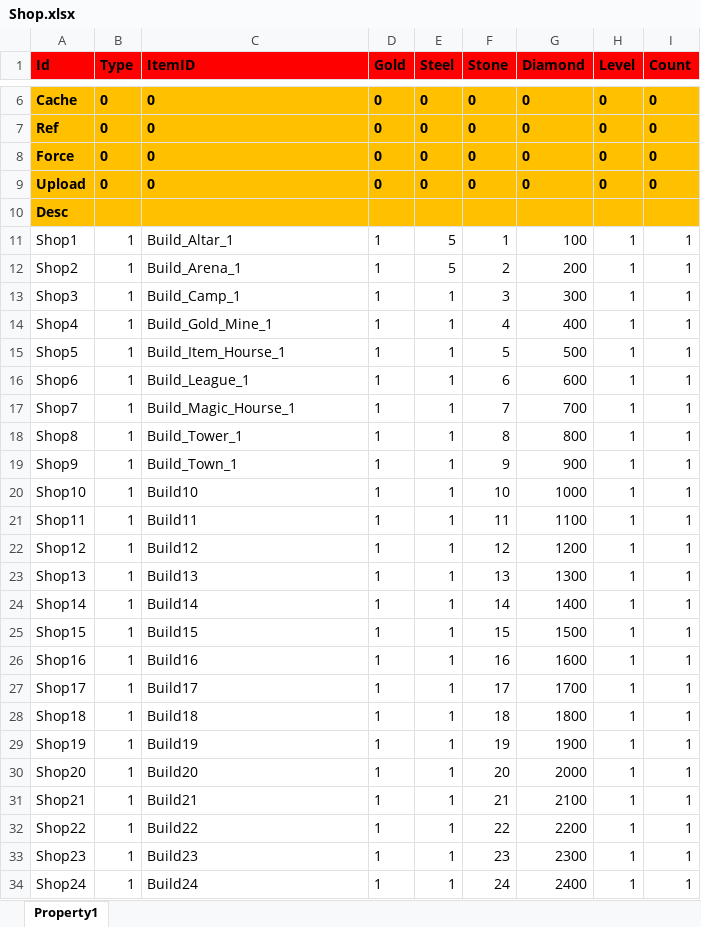
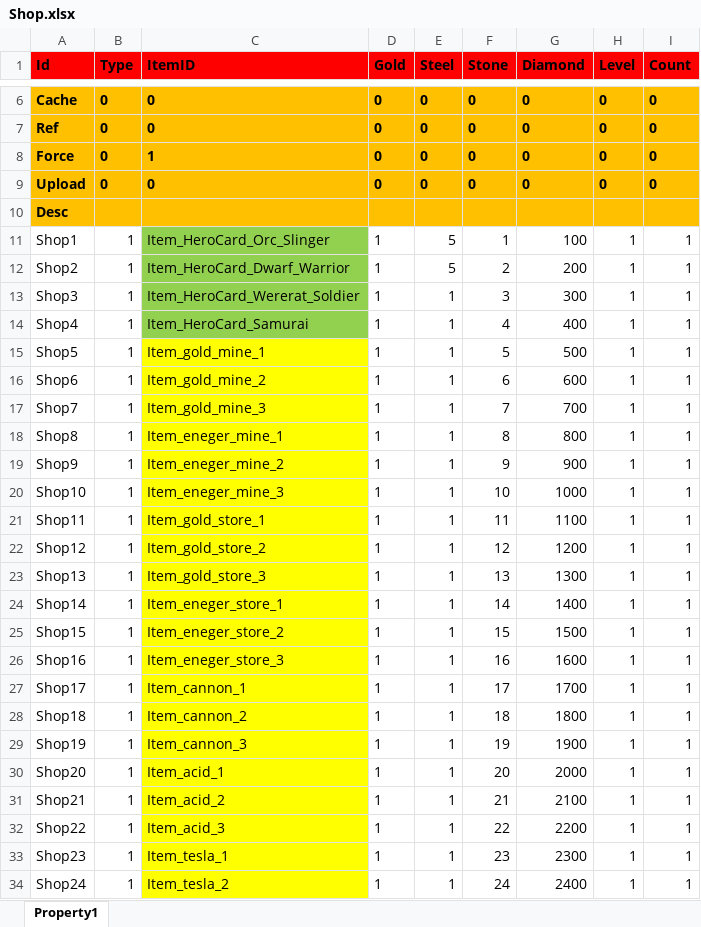
Before and after one commit to hu-81/NoahGameFramee, an Excel workbook: _Out/NFDataCfg/Excel/Shop.xlsx, sheet Property1, drawn as a sheet; only a part is shown, gaps mark what is left out; values as stored, in another font and other column widths than the file's, no borders; the diff covers the shown part only; the diff names each change by its address in the sheet, - before the commit and + after, or states it on an @@ line.

```diff
--- a/_Out/NFDataCfg/Excel/Shop.xlsx (sheet Property1)
+++ b/_Out/NFDataCfg/Excel/Shop.xlsx (sheet Property1)
-C8 (ItemID): 0
+C8 (ItemID): 1
-C11 (ItemID): Build_Altar_1
+C11 (ItemID): Item_HeroCard_Orc_Slinger
-C11:C14 fill: none
+C11:C14 fill: #92D050
-C12 (ItemID): Build_Arena_1
+C12 (ItemID): Item_HeroCard_Dwarf_Warrior
-C13 (ItemID): Build_Camp_1
+C13 (ItemID): Item_HeroCard_Wererat_Soldier
-C14 (ItemID): Build_Gold_Mine_1
+C14 (ItemID): Item_HeroCard_Samurai
-C15 (ItemID): Build_Item_Hourse_1
+C15 (ItemID): Item_gold_mine_1
-C15:C34 fill: none
+C15:C34 fill: #FFFF00
-C16 (ItemID): Build_League_1
+C16 (ItemID): Item_gold_mine_2
-C17 (ItemID): Build_Magic_Hourse_1
+C17 (ItemID): Item_gold_mine_3
-C18 (ItemID): Build_Tower_1
+C18 (ItemID): Item_eneger_mine_1
-C19 (ItemID): Build_Town_1
+C19 (ItemID): Item_eneger_mine_2
-C20 (ItemID): Build10
+C20 (ItemID): Item_eneger_mine_3
-C21 (ItemID): Build11
+C21 (ItemID): Item_gold_store_1
-C22 (ItemID): Build12
+C22 (ItemID): Item_gold_store_2
-C23 (ItemID): Build13
+C23 (ItemID): Item_gold_store_3
-C24 (ItemID): Build14
+C24 (ItemID): Item_eneger_store_1
-C25 (ItemID): Build15
+C25 (ItemID): Item_eneger_store_2
-C26 (ItemID): Build16
+C26 (ItemID): Item_eneger_store_3
-C27 (ItemID): Build17
+C27 (ItemID): Item_cannon_1
-C28 (ItemID): Build18
+C28 (ItemID): Item_cannon_2
-C29 (ItemID): Build19
+C29 (ItemID): Item_cannon_3
-C30 (ItemID): Build20
+C30 (ItemID): Item_acid_1
-C31 (ItemID): Build21
+C31 (ItemID): Item_acid_2
-C32 (ItemID): Build22
+C32 (ItemID): Item_acid_3
-C33 (ItemID): Build23
+C33 (ItemID): Item_tesla_1
-C34 (ItemID): Build24
+C34 (ItemID): Item_tesla_2
```
Also changed, not shown: 2 added rows, 38 edited cells and cell formats elsewhere in this sheet, _Out/NFDataCfg/Excel/Item.xlsx, _Out/NFDataCfg/Excel/NPC.xlsx, 13 other files.
